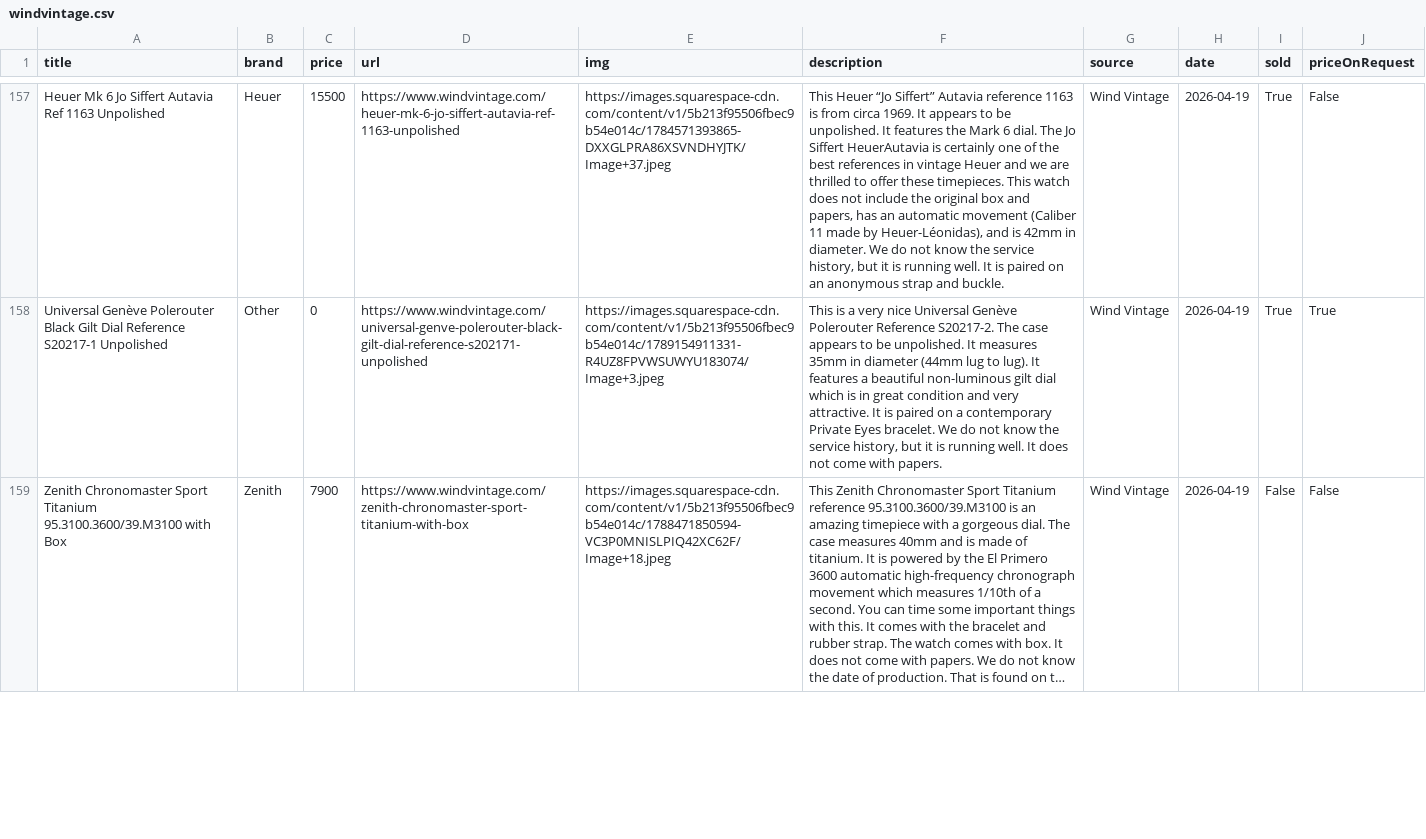
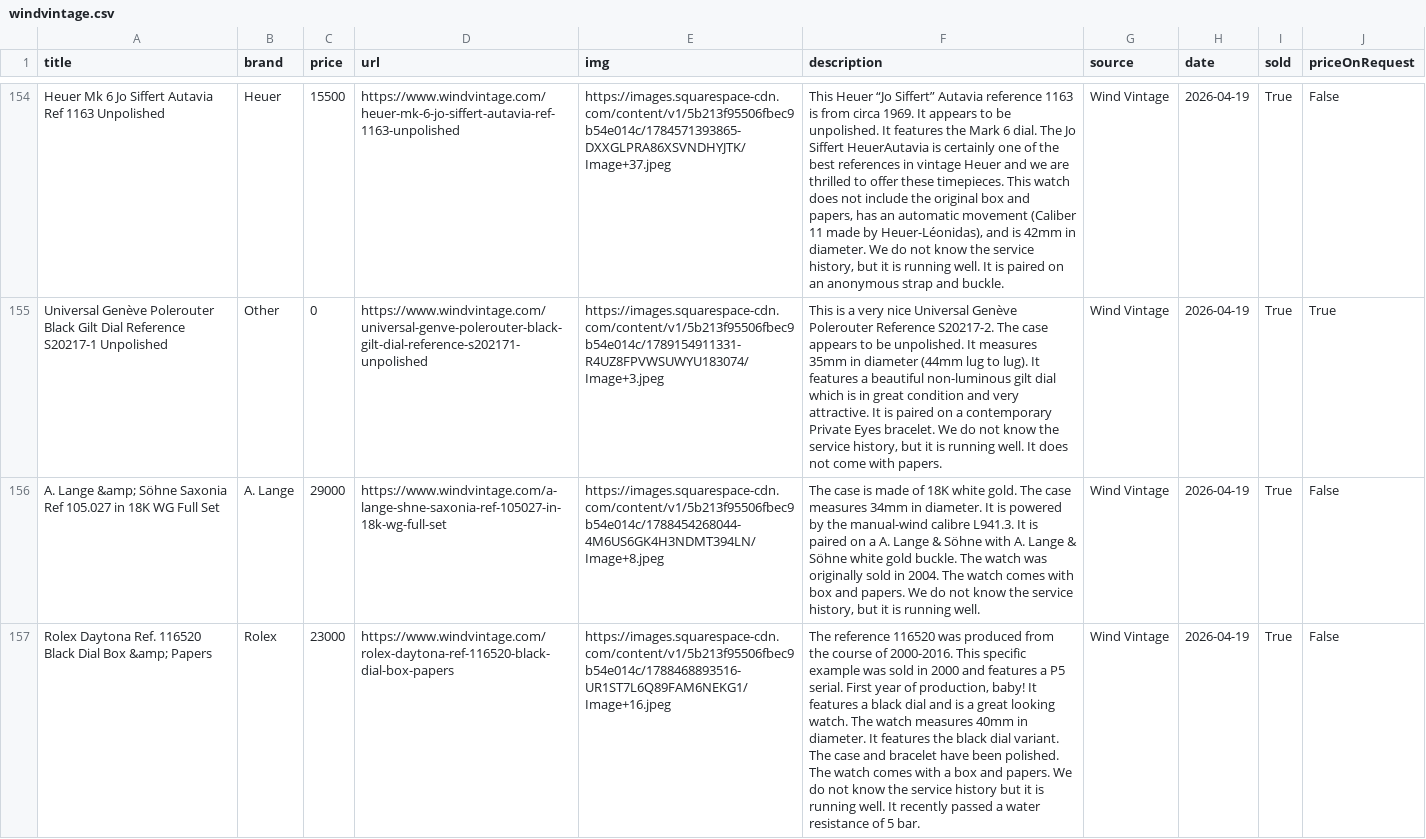
Before and after one commit to markatmutter-cloud/watchlist, a CSV file: data/windvintage.csv, drawn as a sheet; only a part is shown, gaps mark what is left out; the shorter side is filled out with more unchanged rows; long unchanged cells end in …; the diff covers the shown part only; the diff names each change by its address in the sheet, - before the commit and + after, or states it on an @@ line.

```diff
--- a/data/windvintage.csv
+++ b/data/windvintage.csv
+row 156: A. Lange &amp; Söhne Saxonia Ref 105.027 in 18K WG Full Set | A. Lange | 29000 | https://www.windvintage.com/a-lange-shne-saxonia-ref-105027-in-18k-wg-full-set | https://images.squarespace-cdn.com/content/v1/5b213f95506fbec9b54e014c/1788454268044-4M6US6GK4H3NDMT394LN/Image+8.jpeg | The case is made of 18K white gold. The case measures 34mm in diameter. It is powered by the manual-wind calibre L941.3. It is paired on a A. Lange & Söhne with A. Lange & Söhne white gold buckle. The watch was originally sold in 2004. The watch comes with box and papers. We do not know the service history, but it is running well. | Wind Vintage | 2026-04-19 | True | False
+row 157: Rolex Daytona Ref. 116520 Black Dial Box &amp; Papers | Rolex | 23000 | https://www.windvintage.com/rolex-daytona-ref-116520-black-dial-box-papers | https://images.squarespace-cdn.com/content/v1/5b213f95506fbec9b54e014c/1788468893516-UR1ST7L6Q89FAM6NEKG1/Image+16.jpeg | The reference 116520 was produced from the course of 2000-2016. This specific example was sold in 2000 and features a P5 serial. First year of production, baby! It features a black dial and is a great looking watch. The watch measures 40mm in diameter. It features the black dial variant. The case and bracelet have been polished. The watch comes with a box and papers. We do not know the service history but it is running well. It recently passed a water resistance of 5 bar. | Wind Vintage | 2026-04-19 | True | False
```
Also changed, not shown: 2 removed rows and 1 moved row elsewhere in this file, data/collectorscorner.csv, data/europeanwatch.csv, 15 other files.
